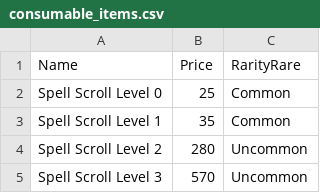
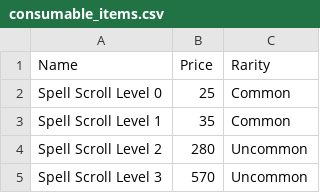
Before and after one commit to Pollyanna584/the_dms_assistant, a CSV file: DnDShop/Items/consumable_items.csv, drawn as a sheet; only a part is shown.

```diff
--- a/DnDShop/Items/consumable_items.csv
+++ b/DnDShop/Items/consumable_items.csv
@@ -1,2 +1,2 @@
-Name,Price,RarityRare
+Name,Price,Rarity
 Spell Scroll Level 0,25,Common
```
Also changed, not shown: 1 other file.
